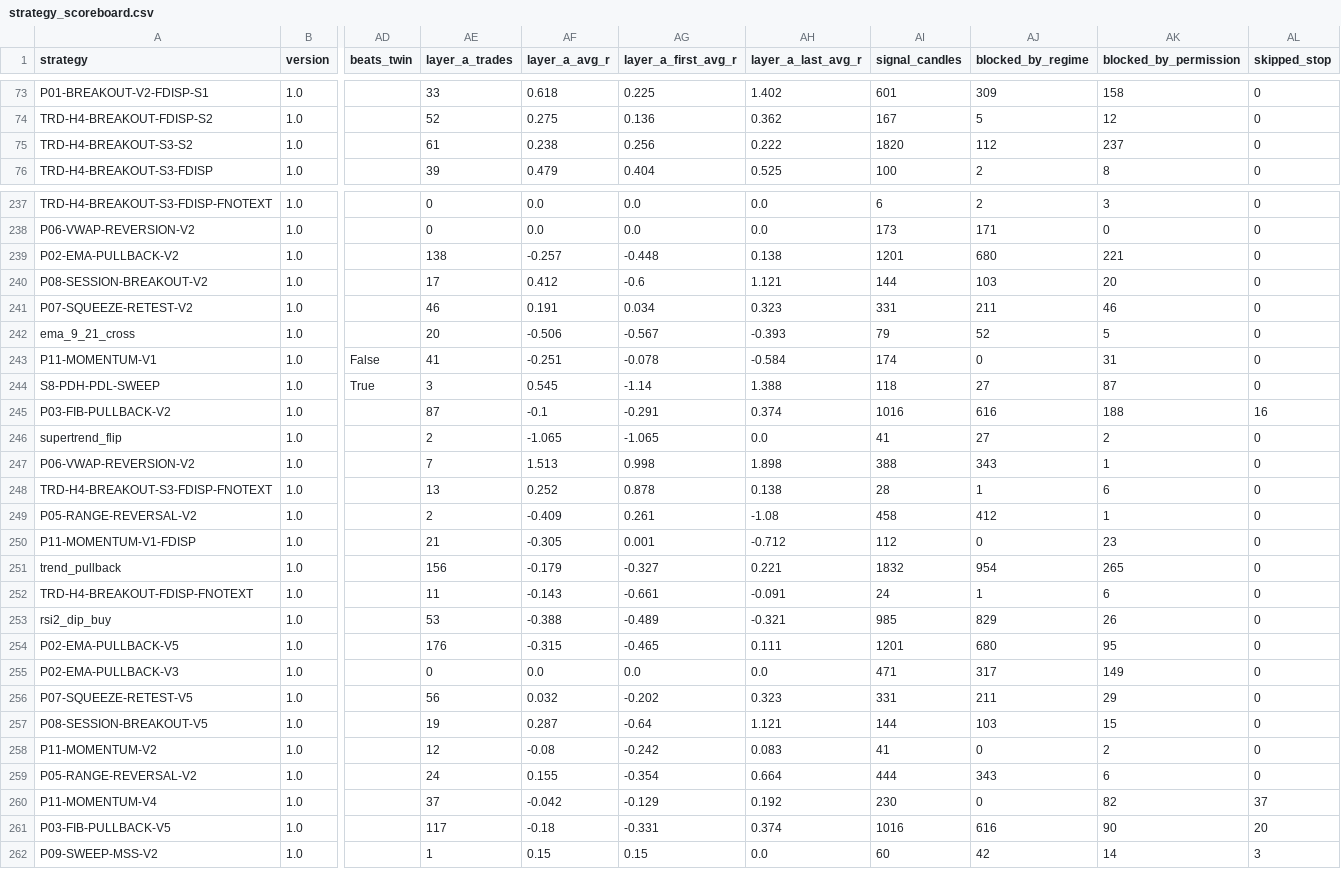
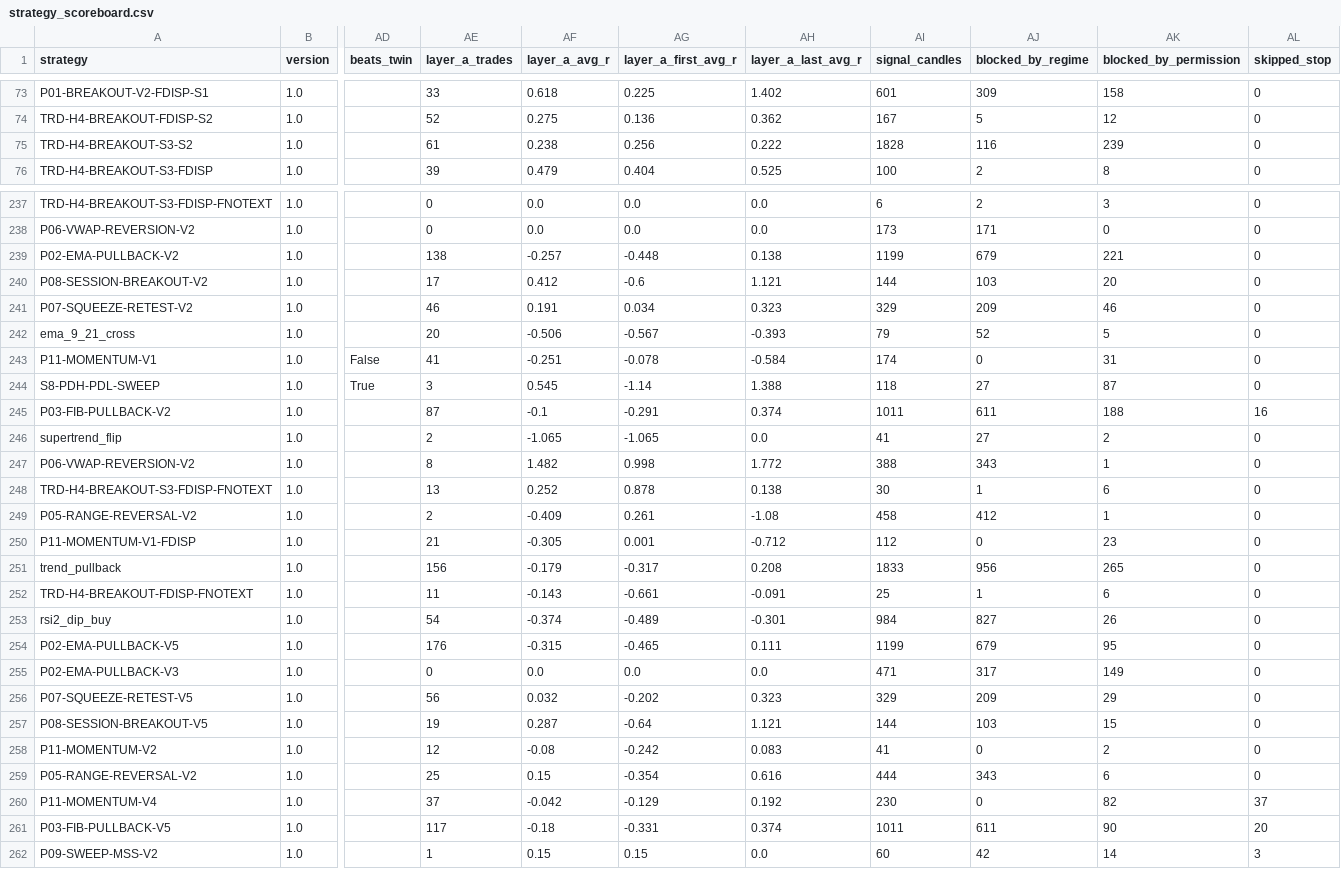
Before and after one commit to mayastraglobal-ui/crypto-signal-agent, a CSV file: reports/strategy_scoreboard.csv, drawn as a sheet; only a part is shown, gaps mark what is left out; the diff covers the shown part only; the diff names each change by its address in the sheet, - before the commit and + after, or states it on an @@ line.

```diff
--- a/reports/strategy_scoreboard.csv
+++ b/reports/strategy_scoreboard.csv
-AI75 (signal_candles): 1820
+AI75 (signal_candles): 1828
-AJ75 (blocked_by_regime): 112
+AJ75 (blocked_by_regime): 116
-AK75 (blocked_by_permission): 237
+AK75 (blocked_by_permission): 239
-AI239 (signal_candles): 1201
+AI239 (signal_candles): 1199
-AJ239 (blocked_by_regime): 680
+AJ239 (blocked_by_regime): 679
-AI241 (signal_candles): 331
+AI241 (signal_candles): 329
-AJ241 (blocked_by_regime): 211
+AJ241 (blocked_by_regime): 209
-AI245 (signal_candles): 1016
+AI245 (signal_candles): 1011
-AJ245 (blocked_by_regime): 616
+AJ245 (blocked_by_regime): 611
-AE247 (layer_a_trades): 7
+AE247 (layer_a_trades): 8
-AF247 (layer_a_avg_r): 1.513
+AF247 (layer_a_avg_r): 1.482
-AH247 (layer_a_last_avg_r): 1.898
+AH247 (layer_a_last_avg_r): 1.772
-AI248 (signal_candles): 28
+AI248 (signal_candles): 30
-AG251 (layer_a_first_avg_r): -0.327
+AG251 (layer_a_first_avg_r): -0.317
-AH251 (layer_a_last_avg_r): 0.221
+AH251 (layer_a_last_avg_r): 0.208
-AI251 (signal_candles): 1832
+AI251 (signal_candles): 1833
-AJ251 (blocked_by_regime): 954
+AJ251 (blocked_by_regime): 956
-AI252 (signal_candles): 24
+AI252 (signal_candles): 25
-AE253 (layer_a_trades): 53
+AE253 (layer_a_trades): 54
-AF253 (layer_a_avg_r): -0.388
+AF253 (layer_a_avg_r): -0.374
-AH253 (layer_a_last_avg_r): -0.321
+AH253 (layer_a_last_avg_r): -0.301
-AI253 (signal_candles): 985
+AI253 (signal_candles): 984
-AJ253 (blocked_by_regime): 829
+AJ253 (blocked_by_regime): 827
-AI254 (signal_candles): 1201
+AI254 (signal_candles): 1199
-AJ254 (blocked_by_regime): 680
+AJ254 (blocked_by_regime): 679
-AI256 (signal_candles): 331
+AI256 (signal_candles): 329
-AJ256 (blocked_by_regime): 211
+AJ256 (blocked_by_regime): 209
-AE259 (layer_a_trades): 24
+AE259 (layer_a_trades): 25
-AF259 (layer_a_avg_r): 0.155
+AF259 (layer_a_avg_r): 0.15
-AH259 (layer_a_last_avg_r): 0.664
+AH259 (layer_a_last_avg_r): 0.616
-AI261 (signal_candles): 1016
+AI261 (signal_candles): 1011
-AJ261 (blocked_by_regime): 616
+AJ261 (blocked_by_regime): 611
```
Also changed, not shown: 97 edited cells elsewhere in this file, 20 other files.
